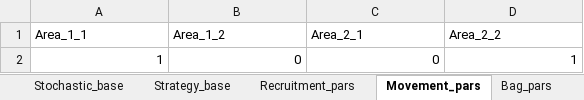
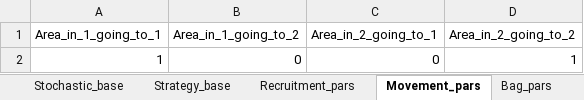
Before and after one commit to natureanalytics-ca/fishSimTools, an Excel workbook: data-raw/Example_input_file.xlsx, sheet Movement_pars, drawn as a sheet; values as stored, in another font and other column widths than the file's, no borders; removed rows and columns are numbered as before the commit, all else as after; the diff names each change by its address in the sheet, - before the commit and + after, or states it on an @@ line.

```diff
--- a/data-raw/Example_input_file.xlsx (sheet Movement_pars)
+++ b/data-raw/Example_input_file.xlsx (sheet Movement_pars)
-row 1: Area_1_1 | Area_1_2 | Area_2_1 | Area_2_2
+row 1: Area_in_1_going_to_1 | Area_in_1_going_to_2 | Area_in_2_going_to_1 | Area_in_2_going_to_2
```
Also changed, not shown: sheet Metadata, sheet LifeHistory_base, 2 other files.
